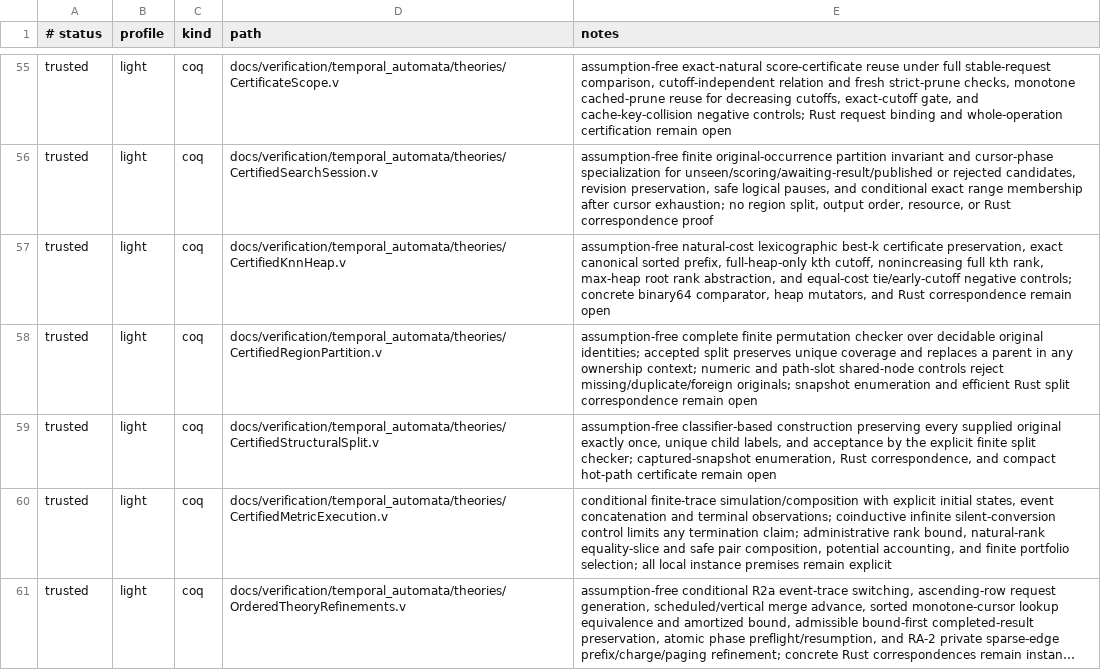
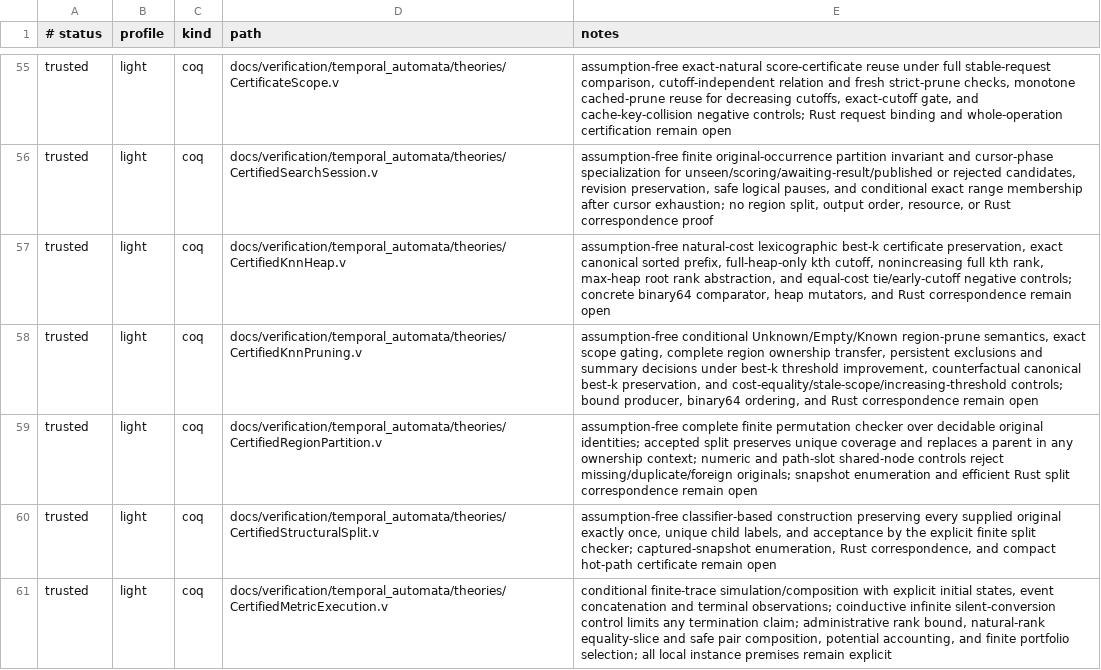
Before and after one commit to vinary-tree/liblevenshtein-rust, a TSV file: docs/verification/FORMAL_VERIFICATION_MANIFEST.tsv, drawn as a sheet; only a part is shown, gaps mark what is left out; the shorter side is filled out with more unchanged rows; long unchanged cells end in …; the diff names each change by its address in the sheet, - before the commit and + after, or states it on an @@ line.

Commit message:
Prove scoped best-k region pruning and persistent exclusions

```diff
--- a/docs/verification/FORMAL_VERIFICATION_MANIFEST.tsv
+++ b/docs/verification/FORMAL_VERIFICATION_MANIFEST.tsv
+row 58: trusted | light | coq | docs/verification/temporal_automata/theories/CertifiedKnnPruning.v | assumption-free conditional Unknown/Empty/Known region-prune semantics, exact scope gating, complete region ownership transfer, persistent exclusions and summary decisions under best-k threshold improvement, counterfactual canonical best-k preservation, and cost-equality/stale-scope/increasing-threshold controls; bound producer, binary64 ordering, and Rust correspondence remain open
```
Also changed, not shown: 4 other files.
